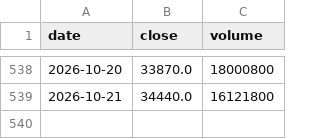
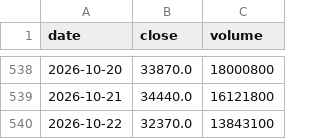
Before and after one commit to Slowinvestor/kabu-board, a CSV file: data/6857.csv, drawn as a sheet; only a part is shown, gaps mark what is left out; the diff names each change by its address in the sheet, - before the commit and + after, or states it on an @@ line.

```diff
--- a/data/6857.csv
+++ b/data/6857.csv
+row 540: 2026-10-22 | 32370.0 | 13843100
```
Also changed, not shown: data/4911.csv, data/6723.csv, 55 other files.
